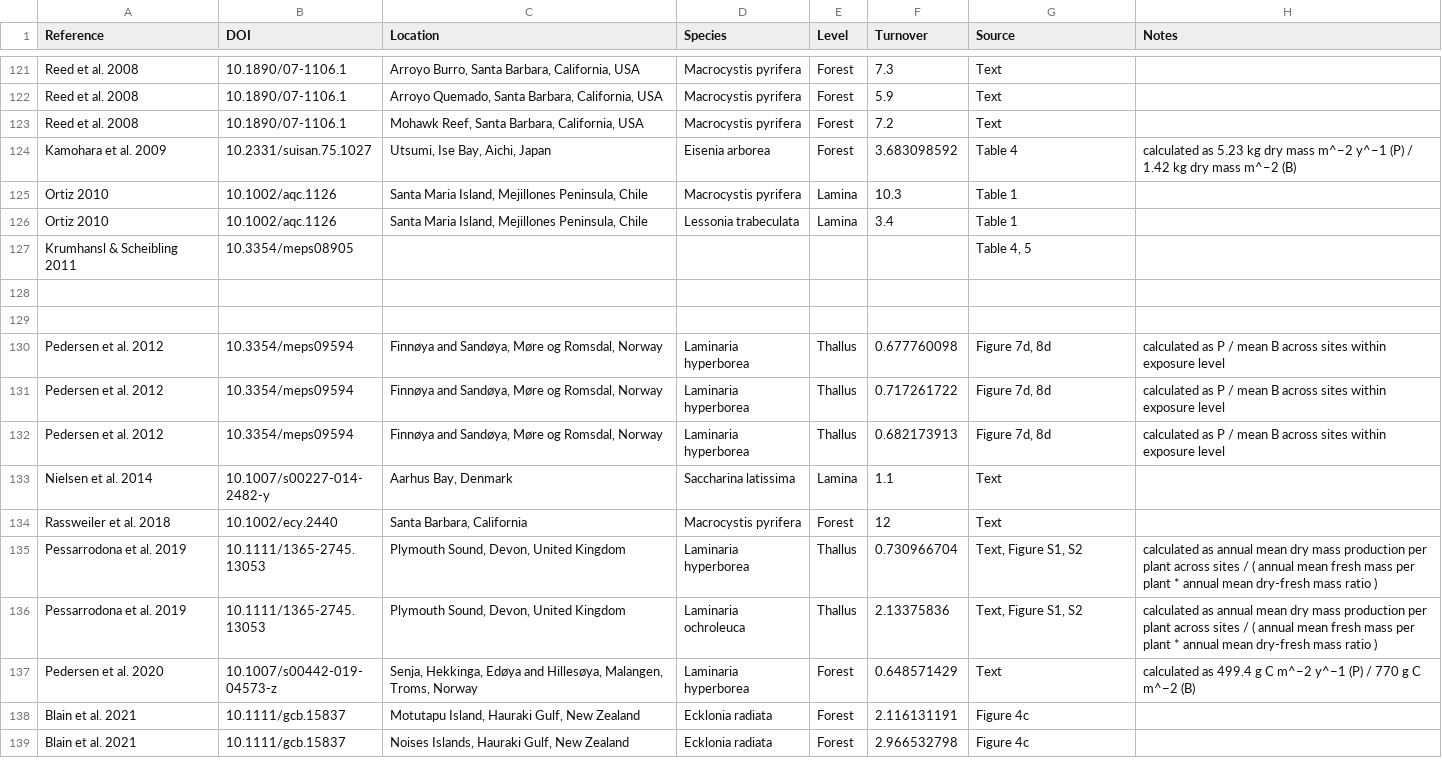
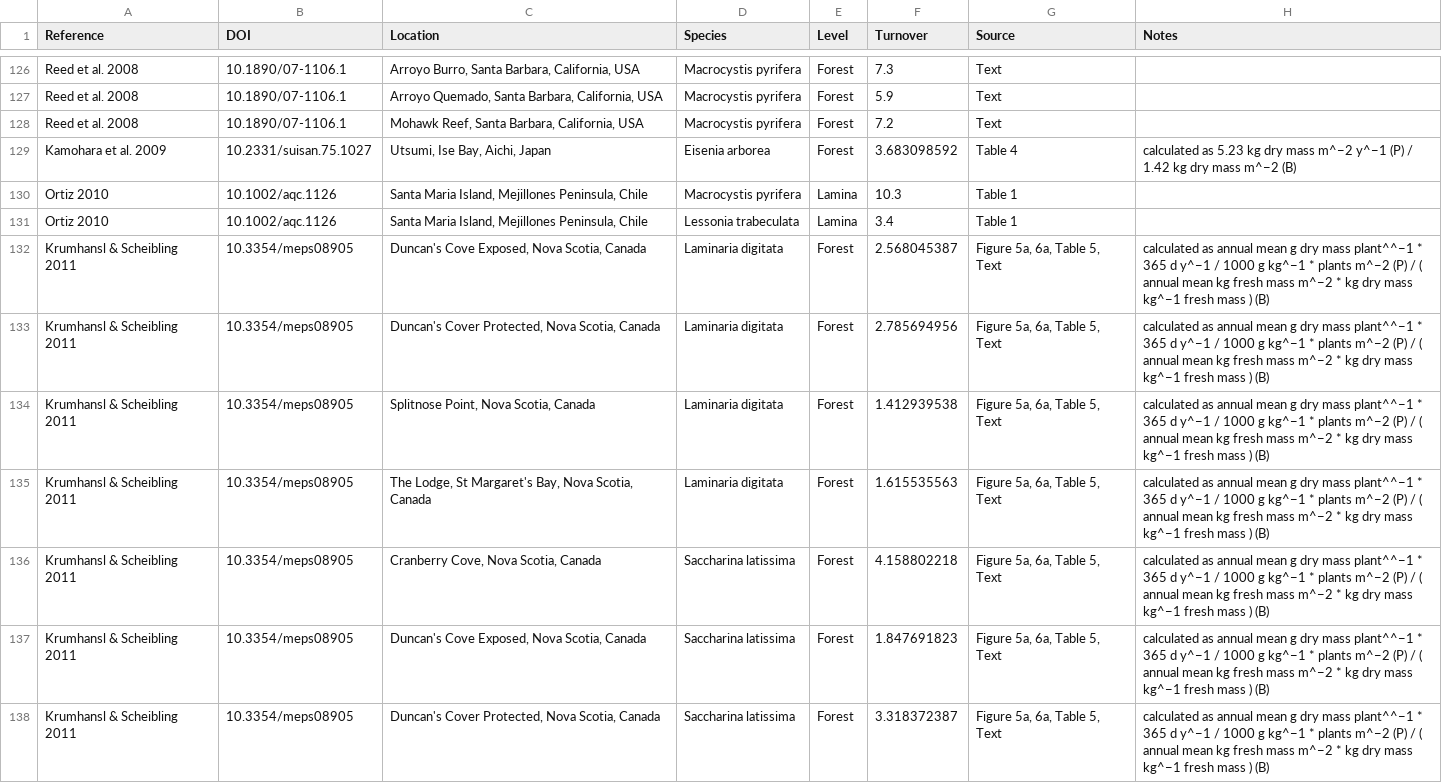
Before and after one commit to lukaseamus/dead-deco, a CSV file: Turnover.csv, drawn as a sheet; only a part is shown, gaps mark what is left out; the shorter side is filled out with more unchanged rows; removed rows and columns are numbered as before the commit, all else as after; the diff covers the shown part only; the diff names each change by its address in the sheet, - before the commit and + after, or states it on an @@ line.

Commit message:
completed meta-analysis of turnover

```diff
--- a/Turnover.csv
+++ b/Turnover.csv
-row 127: Krumhansl & Scheibling 2011 | 10.3354/meps08905 |  |  |  |  | Table 4, 5
-row 132: (empty)
+row 132: Krumhansl & Scheibling 2011 | 10.3354/meps08905 | Duncan's Cove Exposed, Nova Scotia, Canada | Laminaria digitata | Forest | 2.568045387 | Figure 5a, 6a, Table 5, Text | calculated as annual mean g dry mass plant^^−1 * 365 d y^−1 / 1000 g kg^−1 * plants m^−2 (P) / ( annual mean kg fresh mass m^−2 * kg dry mass kg^−1 fresh mass ) (B)
-row 133: (empty)
+row 133: Krumhansl & Scheibling 2011 | 10.3354/meps08905 | Duncan's Cover Protected, Nova Scotia, Canada | Laminaria digitata | Forest | 2.785694956 | Figure 5a, 6a, Table 5, Text | calculated as annual mean g dry mass plant^^−1 * 365 d y^−1 / 1000 g kg^−1 * plants m^−2 (P) / ( annual mean kg fresh mass m^−2 * kg dry mass kg^−1 fresh mass ) (B)
+row 134: Krumhansl & Scheibling 2011 | 10.3354/meps08905 | Splitnose Point, Nova Scotia, Canada | Laminaria digitata | Forest | 1.412939538 | Figure 5a, 6a, Table 5, Text | calculated as annual mean g dry mass plant^^−1 * 365 d y^−1 / 1000 g kg^−1 * plants m^−2 (P) / ( annual mean kg fresh mass m^−2 * kg dry mass kg^−1 fresh mass ) (B)
+row 135: Krumhansl & Scheibling 2011 | 10.3354/meps08905 | The Lodge, St Margaret's Bay, Nova Scotia, Canada | Laminaria digitata | Forest | 1.615535563 | Figure 5a, 6a, Table 5, Text | calculated as annual mean g dry mass plant^^−1 * 365 d y^−1 / 1000 g kg^−1 * plants m^−2 (P) / ( annual mean kg fresh mass m^−2 * kg dry mass kg^−1 fresh mass ) (B)
+row 136: Krumhansl & Scheibling 2011 | 10.3354/meps08905 | Cranberry Cove, Nova Scotia, Canada | Saccharina latissima | Forest | 4.158802218 | Figure 5a, 6a, Table 5, Text | calculated as annual mean g dry mass plant^^−1 * 365 d y^−1 / 1000 g kg^−1 * plants m^−2 (P) / ( annual mean kg fresh mass m^−2 * kg dry mass kg^−1 fresh mass ) (B)
+row 137: Krumhansl & Scheibling 2011 | 10.3354/meps08905 | Duncan's Cove Exposed, Nova Scotia, Canada | Saccharina latissima | Forest | 1.847691823 | Figure 5a, 6a, Table 5, Text | calculated as annual mean g dry mass plant^^−1 * 365 d y^−1 / 1000 g kg^−1 * plants m^−2 (P) / ( annual mean kg fresh mass m^−2 * kg dry mass kg^−1 fresh mass ) (B)
+row 138: Krumhansl & Scheibling 2011 | 10.3354/meps08905 | Duncan's Cover Protected, Nova Scotia, Canada | Saccharina latissima | Forest | 3.318372387 | Figure 5a, 6a, Table 5, Text | calculated as annual mean g dry mass plant^^−1 * 365 d y^−1 / 1000 g kg^−1 * plants m^−2 (P) / ( annual mean kg fresh mass m^−2 * kg dry mass kg^−1 fresh mass ) (B)
```
Also changed, not shown: 9 added rows and 1 edited cell elsewhere in this file, 5 other files.
